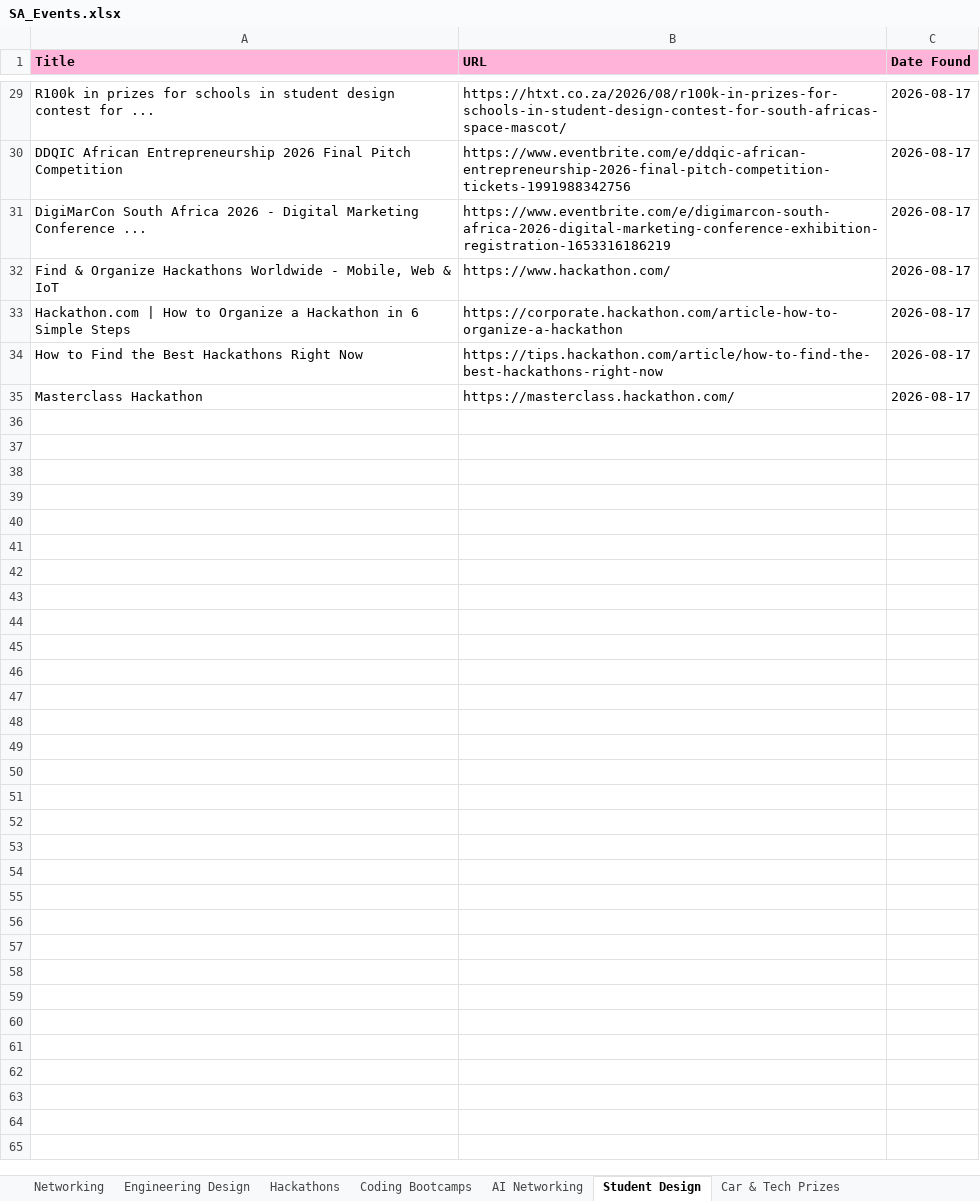
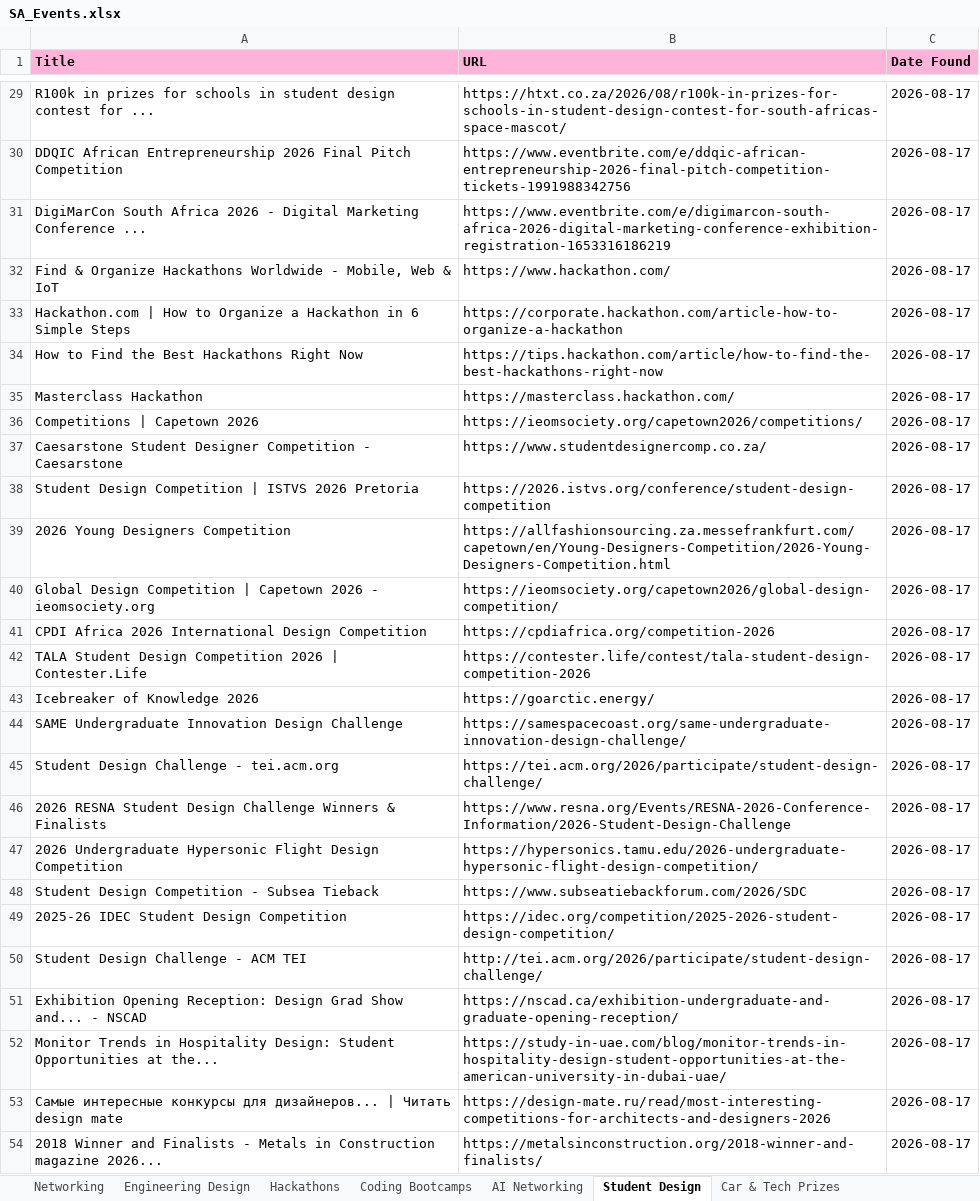
Before and after one commit to MareanaNsuku/sa-event-agent, an Excel workbook: SA_Events.xlsx, sheet Student Design, drawn as a sheet; only a part is shown, gaps mark what is left out; values as stored, in another font and other column widths than the file's, no borders; the diff covers the shown part only; the diff names each change by its address in the sheet, - before the commit and + after, or states it on an @@ line.

Commit message:
Manual run: updated events 2026-08-17

```diff
--- a/SA_Events.xlsx (sheet Student Design)
+++ b/SA_Events.xlsx (sheet Student Design)
+row 36: Competitions | Capetown 2026 | https://ieomsociety.org/capetown2026/competitions/ | 2026-08-17
+row 37: Caesarstone Student Designer Competition - Caesarstone | https://www.studentdesignercomp.co.za/ | 2026-08-17
+row 38: Student Design Competition | ISTVS 2026 Pretoria | https://2026.istvs.org/conference/student-design-competition | 2026-08-17
+row 39: 2026 Young Designers Competition | https://allfashionsourcing.za.messefrankfurt.com/capetown/en/Young-Designers-Competition/2026-Young-Designers-Competition.html | 2026-08-17
+row 40: Global Design Competition | Capetown 2026 - ieomsociety.org | https://ieomsociety.org/capetown2026/global-design-competition/ | 2026-08-17
+row 41: CPDI Africa 2026 International Design Competition | https://cpdiafrica.org/competition-2026 | 2026-08-17
+row 42: TALA Student Design Competition 2026 | Contester.Life | https://contester.life/contest/tala-student-design-competition-2026 | 2026-08-17
+row 43: Icebreaker of Knowledge 2026 | https://goarctic.energy/ | 2026-08-17
+row 44: SAME Undergraduate Innovation Design Challenge | https://samespacecoast.org/same-undergraduate-innovation-design-challenge/ | 2026-08-17
+row 45: Student Design Challenge - tei.acm.org | https://tei.acm.org/2026/participate/student-design-challenge/ | 2026-08-17
+row 46: 2026 RESNA Student Design Challenge Winners & Finalists | https://www.resna.org/Events/RESNA-2026-Conference-Information/2026-Student-Design-Challenge | 2026-08-17
+row 47: 2026 Undergraduate Hypersonic Flight Design Competition | https://hypersonics.tamu.edu/2026-undergraduate-hypersonic-flight-design-competition/ | 2026-08-17
+row 48: Student Design Competition - Subsea Tieback | https://www.subseatiebackforum.com/2026/SDC | 2026-08-17
+row 49: 2025-26 IDEC Student Design Competition | https://idec.org/competition/2025-2026-student-design-competition/ | 2026-08-17
+row 50: Student Design Challenge - ACM TEI | http://tei.acm.org/2026/participate/student-design-challenge/ | 2026-08-17
+row 51: Exhibition Opening Reception: Design Grad Show and... - NSCAD | https://nscad.ca/exhibition-undergraduate-and-graduate-opening-reception/ | 2026-08-17
+row 52: Monitor Trends in Hospitality Design: Student Opportunities at the... | https://study-in-uae.com/blog/monitor-trends-in-hospitality-design-student-opportunities-at-the-american-university-in-dubai-uae/ | 2026-08-17
+row 53: Самые интересные конкурсы для дизайнеров... | Читать design mate | https://design-mate.ru/read/most-interesting-competitions-for-architects-and-designers-2026 | 2026-08-17
+row 54: 2018 Winner and Finalists - Metals in Construction magazine 2026... | https://metalsinconstruction.org/2018-winner-and-finalists/ | 2026-08-17
```
Also changed, not shown: 75 added rows elsewhere in this sheet, sheet Hackathons, sheet Engineering Design, sheet Networking, sheet AI Networking, sheet Coding Bootcamps, sheet Car & Tech Prizes, 1 more sheet.
